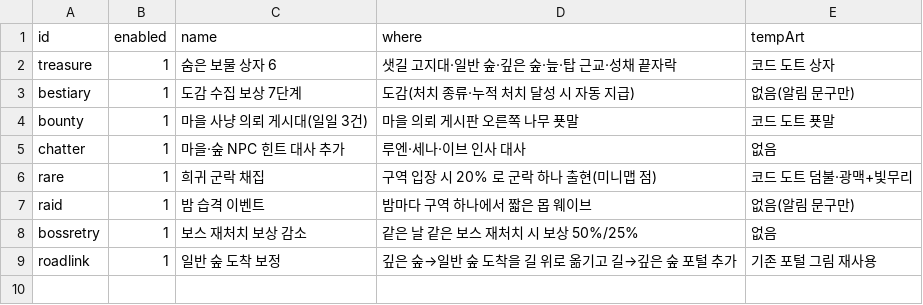
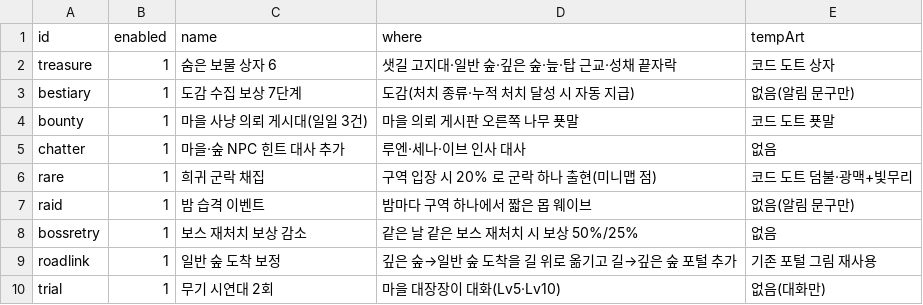
Before and after one commit to coolblue1853/ProjectB, a CSV file: Assets/Resources/Floor1Content.csv, drawn as a sheet; the diff names each change by its address in the sheet, - before the commit and + after, or states it on an @@ line.

```diff
--- a/Assets/Resources/Floor1Content.csv
+++ b/Assets/Resources/Floor1Content.csv
+row 10: trial | 1 | 무기 시연대 2회 | 마을 대장장이 대화(Lv5·Lv10) | 없음(대화만)
```
Also changed, not shown: 14 other files.
